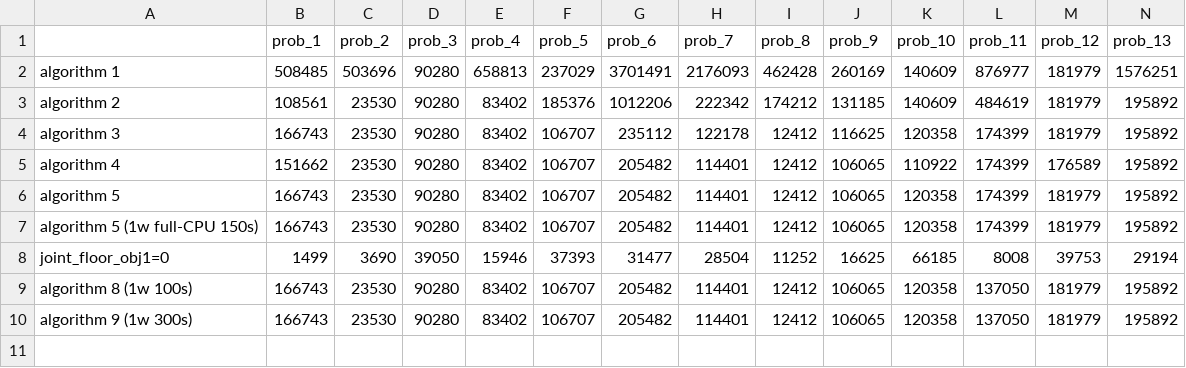
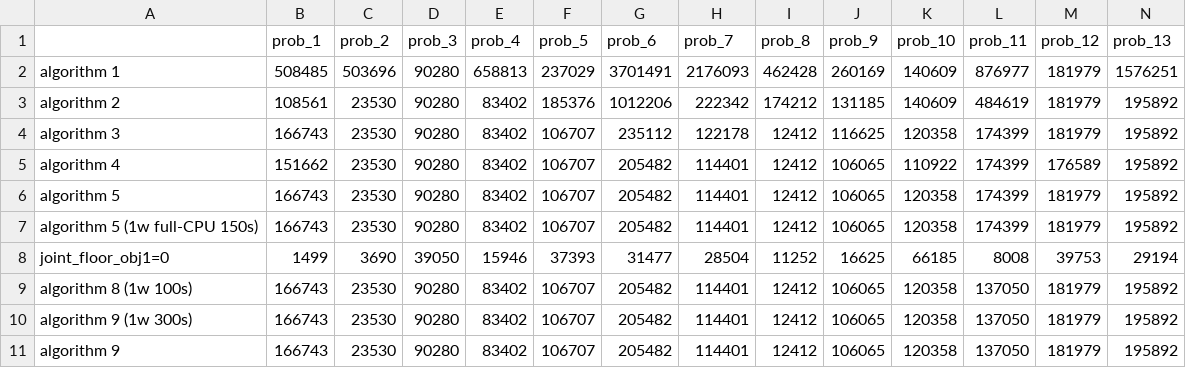
Before and after one commit to etharthinas/ogc2026, a CSV file: results.csv, drawn as a sheet; only a part is shown; rows hold the shown columns only; the diff names each change by its address in the sheet, - before the commit and + after, or states it on an @@ line.

```diff
--- a/results.csv
+++ b/results.csv
+row 11: algorithm 9 | 166743 | 23530 | 90280 | 83402 | 106707 | 205482 | 114401 | 12412 | 106065 | 120358 | 137050 | 181979 | 195892
```
Also changed, not shown: 1 other file.
